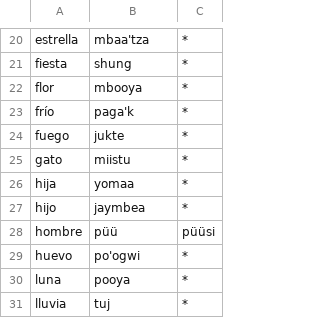
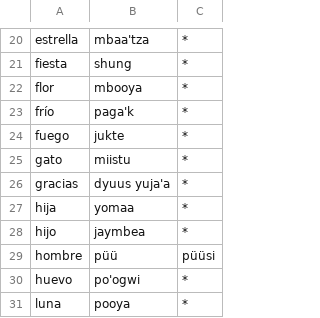
Before and after one commit to jhon-ran/ayapabot, a CSV file: db/dictionary.csv, drawn as a sheet; only a part is shown, gaps mark what is left out; the shorter side is filled out with more unchanged rows.

Commit message:
Update dictionary.csv

```diff
--- a/db/dictionary.csv
+++ b/db/dictionary.csv
@@ -25,2 +25,3 @@ fuego,jukte,*
 gato,miistu,*
+gracias,dyuus yuja'a,*
 hija,yomaa,*
```
